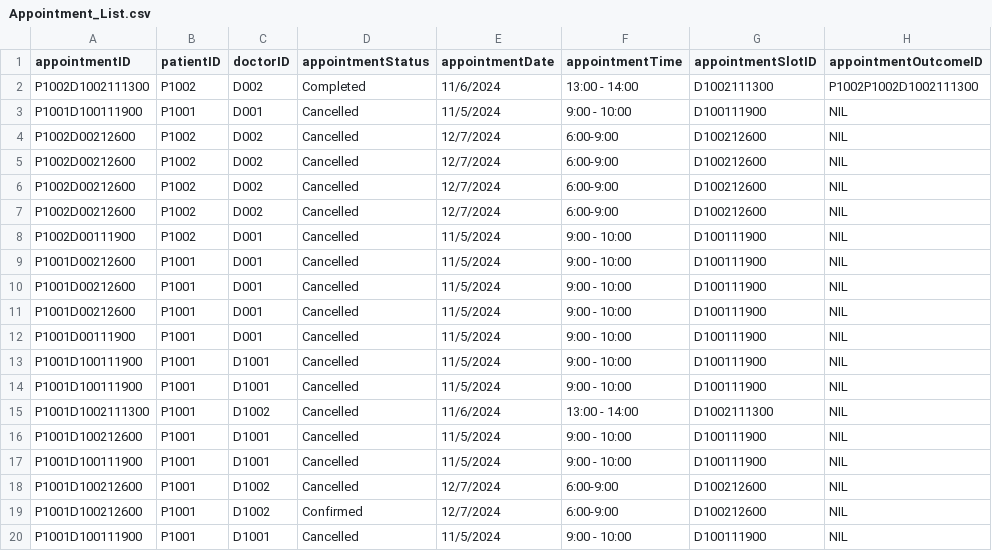
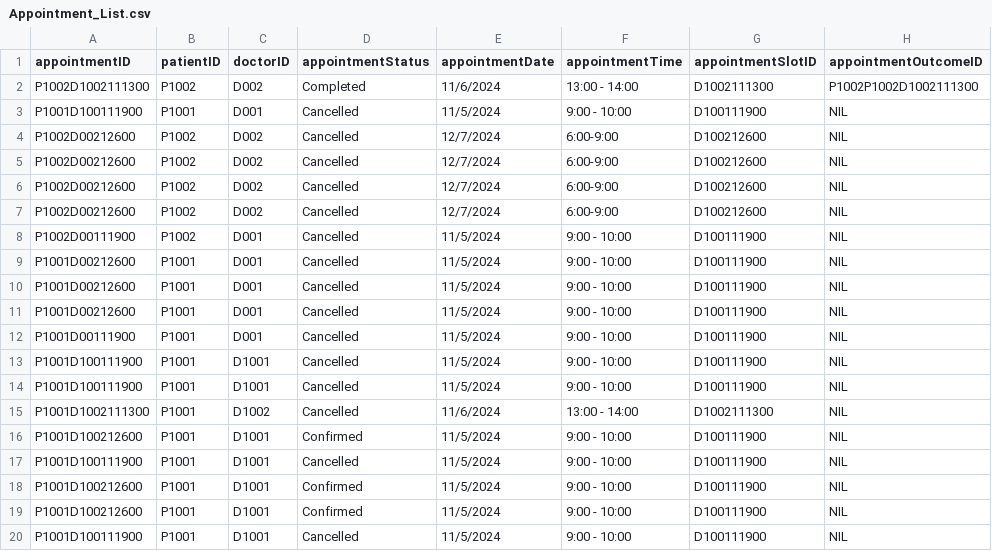
Before and after one commit to tgw6201/SC2002-Health-Management-System, a CSV file: HealthManagementSystem/src/FileManager/Data/Appointment_List.csv, drawn as a sheet.

```diff
--- a/HealthManagementSystem/src/FileManager/Data/Appointment_List.csv
+++ b/HealthManagementSystem/src/FileManager/Data/Appointment_List.csv
@@ -15,6 +15,6 @@ P1001D100111900,P1001,D1001,Cancelled,11/5/2024,9:00 - 10:00,D100111900,NIL
 P1001D1002111300,P1001,D1002,Cancelled,11/6/2024,13:00 - 14:00,D1002111300,NIL
-P1001D100212600,P1001,D1001,Cancelled,11/5/2024,9:00 - 10:00,D100111900,NIL
+P1001D100212600,P1001,D1001,Confirmed,11/5/2024,9:00 - 10:00,D100111900,NIL
 P1001D100111900,P1001,D1001,Cancelled,11/5/2024,9:00 - 10:00,D100111900,NIL
-P1001D100212600,P1001,D1002,Cancelled,12/7/2024,6:00-9:00,D100212600,NIL
-P1001D100212600,P1001,D1002,Confirmed,12/7/2024,6:00-9:00,D100212600,NIL
+P1001D100212600,P1001,D1001,Confirmed,11/5/2024,9:00 - 10:00,D100111900,NIL
+P1001D100212600,P1001,D1001,Confirmed,11/5/2024,9:00 - 10:00,D100111900,NIL
 P1001D100111900,P1001,D1001,Cancelled,11/5/2024,9:00 - 10:00,D100111900,NIL
```
Also changed, not shown: 3 other files.
